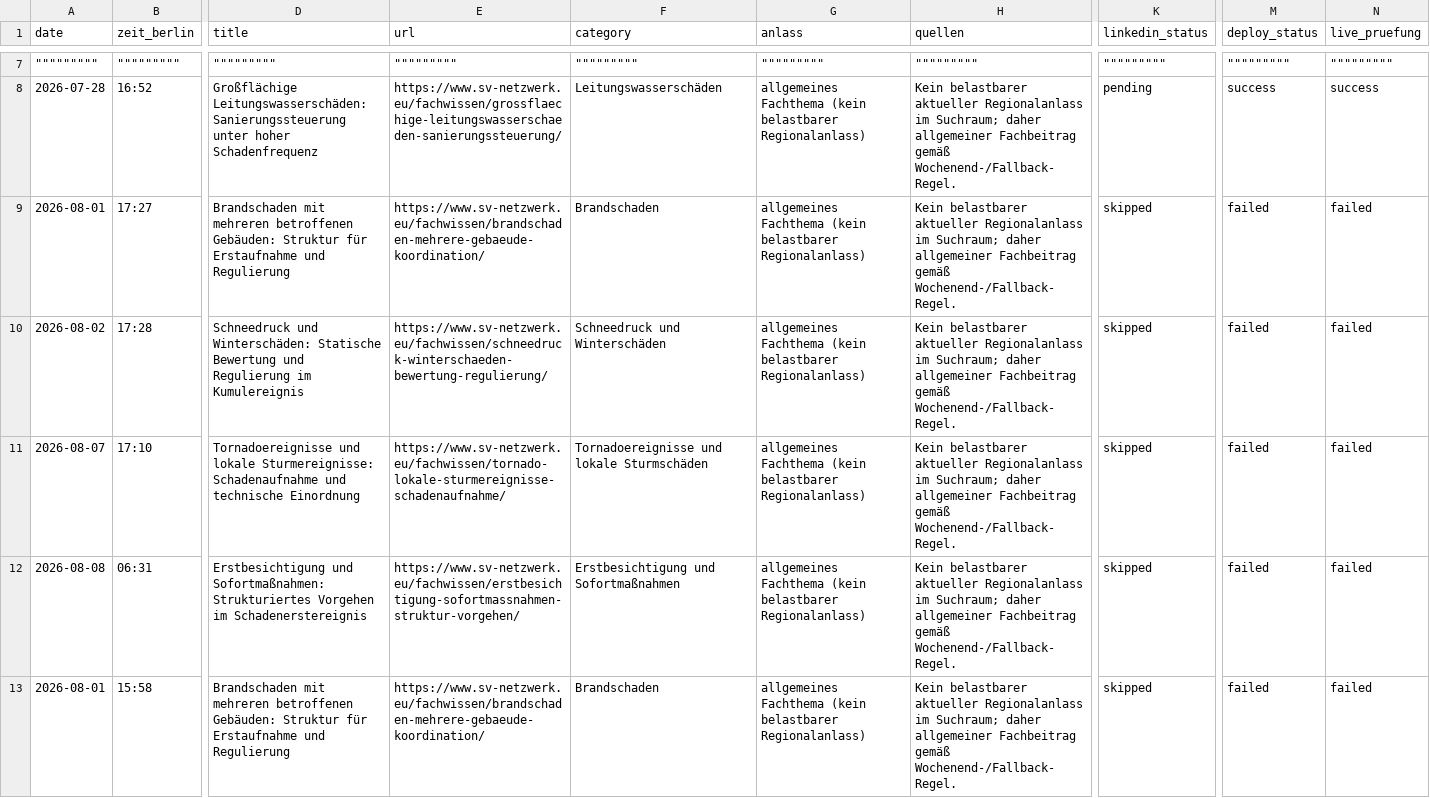
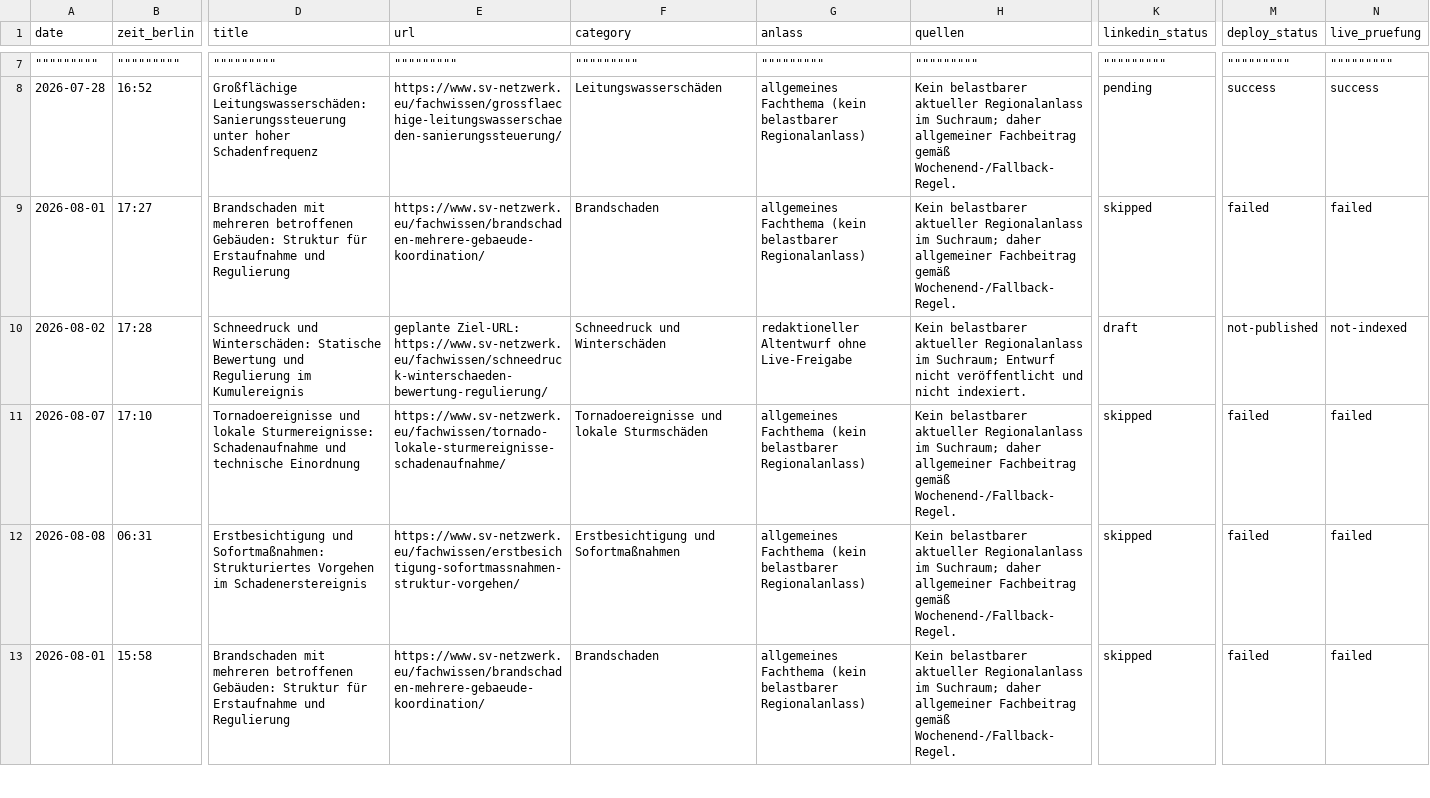
Before and after one commit to Chris-GD13/sv-netzwerk, a CSV file: sv-netzwerk/docs/fachbeitrag-veroeffentlichungsprotokoll.csv, drawn as a sheet; only a part is shown, gaps mark what is left out; the diff covers the shown part only; the diff names each change by its address in the sheet, - before the commit and + after, or states it on an @@ line.

```diff
--- a/sv-netzwerk/docs/fachbeitrag-veroeffentlichungsprotokoll.csv
+++ b/sv-netzwerk/docs/fachbeitrag-veroeffentlichungsprotokoll.csv
-E10 (url): https://www.sv-netzwerk.eu/fachwissen/schneedruck-winterschaeden-bewertung-regulierung/
+E10 (url): geplante Ziel-URL: https://www.sv-netzwerk.eu/fachwissen/schneedruck-winterschaeden-bewertung-regulierung/
-G10 (anlass): allgemeines Fachthema (kein belastbarer Regionalanlass)
+G10 (anlass): redaktioneller Altentwurf ohne Live-Freigabe
-H10 (quellen): …im Suchraum; daher allgemeiner Fachbeitrag gemäß Wochenend-/Fallback-Regel.
+H10 (quellen): …im Suchraum; Entwurf nicht veröffentlicht und nicht indexiert.
-K10 (linkedin_status): skipped
+K10 (linkedin_status): draft
-M10 (deploy_status): failed
+M10 (deploy_status): not-published
-N10 (live_pruefung): failed
+N10 (live_pruefung): not-indexed
```
Also changed, not shown: 1 added row and 5 removed rows elsewhere in this file, 20 other files.
